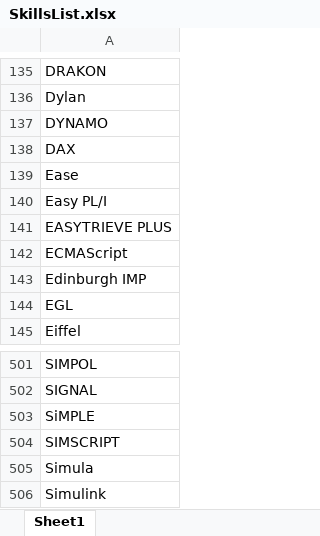
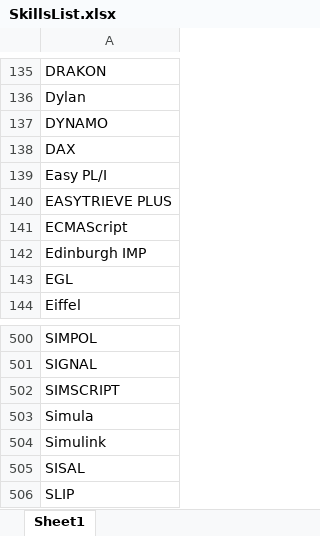
Before and after one commit to priyadarsidas2/FlaskApp3, an Excel workbook: SkillsList.xlsx, sheet Sheet1, drawn as a sheet; only a part is shown, gaps mark what is left out; the shorter side is filled out with more unchanged rows; values as stored, in another font and other column widths than the file's, no borders; removed rows and columns are numbered as before the commit, all else as after; the diff covers the shown part only; the diff names each change by its address in the sheet, - before the commit and + after, or states it on an @@ line.

```diff
--- a/SkillsList.xlsx (sheet Sheet1)
+++ b/SkillsList.xlsx (sheet Sheet1)
-row 139: Ease
-row 503: SiMPLE
```
Also changed, not shown: 249 added rows elsewhere in this sheet, 22 other files.
